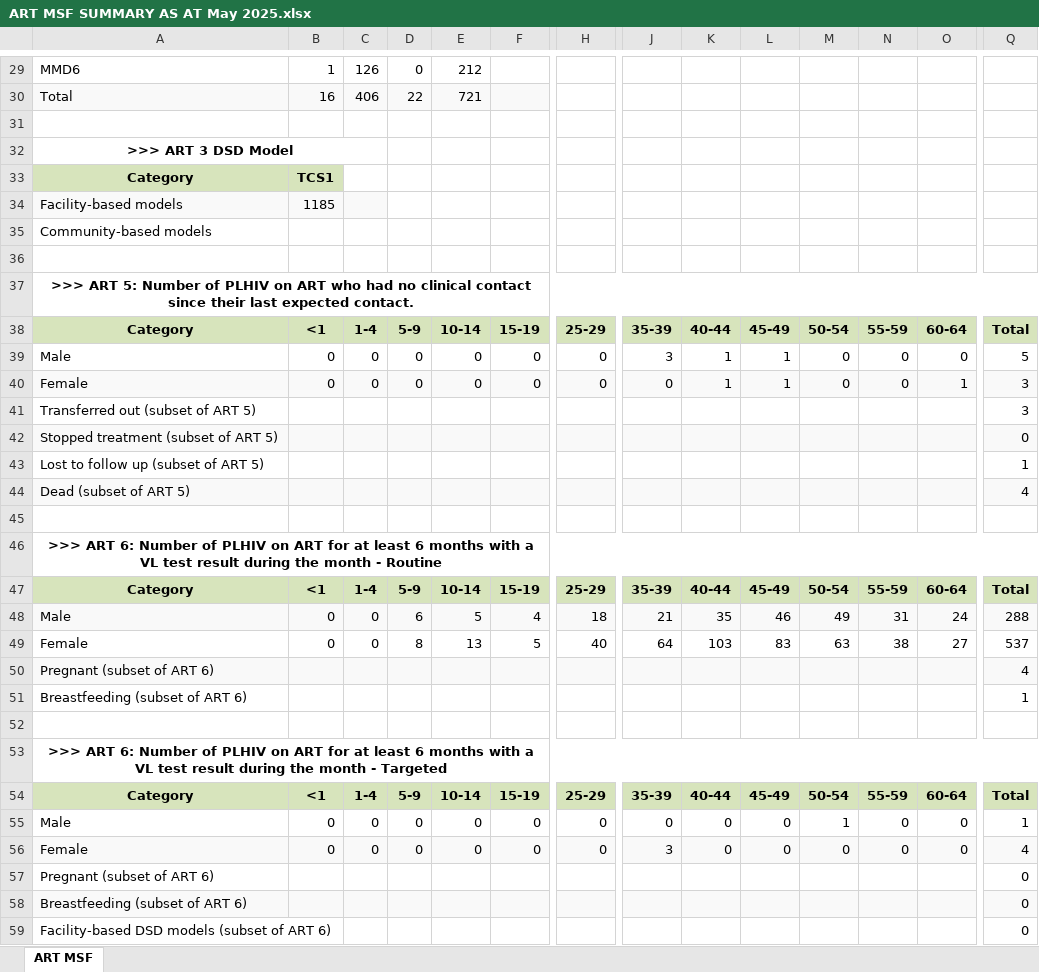
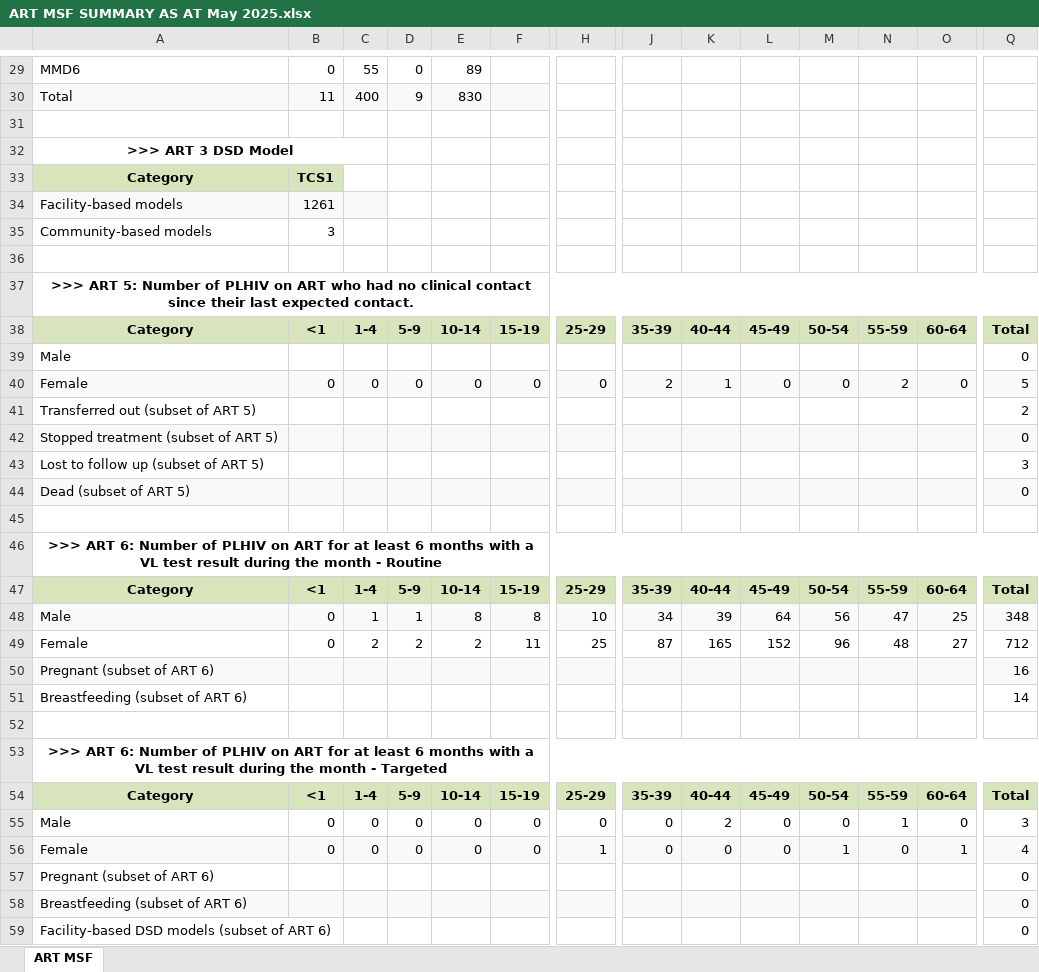
Before and after one commit to Netocodez/MSF-Calculator, an Excel workbook: ART MSF SUMMARY AS AT May 2025.xlsx, sheet ART MSF, drawn as a sheet; only a part is shown, gaps mark what is left out; values as stored, in another font and other column widths than the file's, no borders; removed rows and columns are numbered as before the commit, all else as after; rows hold the shown columns only; the diff covers the shown part only; the diff names each change by its address in the sheet, - before the commit and + after, or states it on an @@ line.

```diff
--- a/ART MSF SUMMARY AS AT May 2025.xlsx (sheet ART MSF)
+++ b/ART MSF SUMMARY AS AT May 2025.xlsx (sheet ART MSF)
-B29: 1
+B29: 0
-C29: 126
+C29: 55
-E29: 212
+E29: 89
-row 30: Total | 16 | 406 | 22 | 721
+row 30: Total | 11 | 400 | 9 | 830
-B34: 1185
+B34: 1261
-B35: (empty)
+B35: 3
-row 39: Male | 0 | 0 | 0 | 0 | 0 | 0 | 3 | 1 | 1 | 0 | 0 | 0 | 5
+row 39: Male |  |  |  |  |  |  |  |  |  |  |  |  | 0
-J40: 0
+J40: 2
-L40: 1
+L40: 0
-N40: 0
+N40: 2
-O40: 1
+O40: 0
-Q40: 3
+Q40: 5
-Q41: 3
+Q41: 2
-Q43: 1
+Q43: 3
-Q44: 4
+Q44: 0
-row 48: Male | 0 | 0 | 6 | 5 | 4 | 18 | 21 | 35 | 46 | 49 | 31 | 24 | 288
-row 49: Female | 0 | 0 | 8 | 13 | 5 | 40 | 64 | 103 | 83 | 63 | 38 | 27 | 537
+row 48: Male | 0 | 1 | 1 | 8 | 8 | 10 | 34 | 39 | 64 | 56 | 47 | 25 | 348
+row 49: Female | 0 | 2 | 2 | 2 | 11 | 25 | 87 | 165 | 152 | 96 | 48 | 27 | 712
-Q50: 4
+Q50: 16
-Q51: 1
+Q51: 14
-K55: 0
+K55: 2
-M55: 1
+M55: 0
-N55: 0
+N55: 1
-Q55: 1
+Q55: 3
-H56: 0
+H56: 1
-J56: 3
+J56: 0
-M56: 0
+M56: 1
-O56: 0
+O56: 1
```
Also changed, not shown: 17 added rows, 17 removed rows and 47 edited cells elsewhere in this sheet, df.xlsx, 2 other files.
